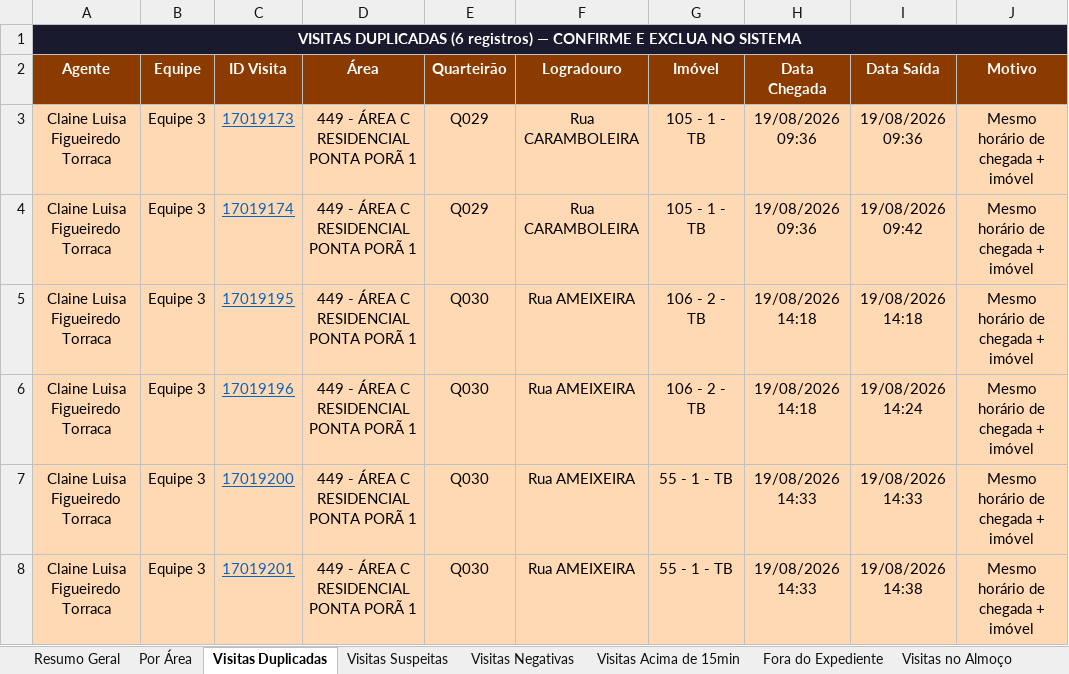
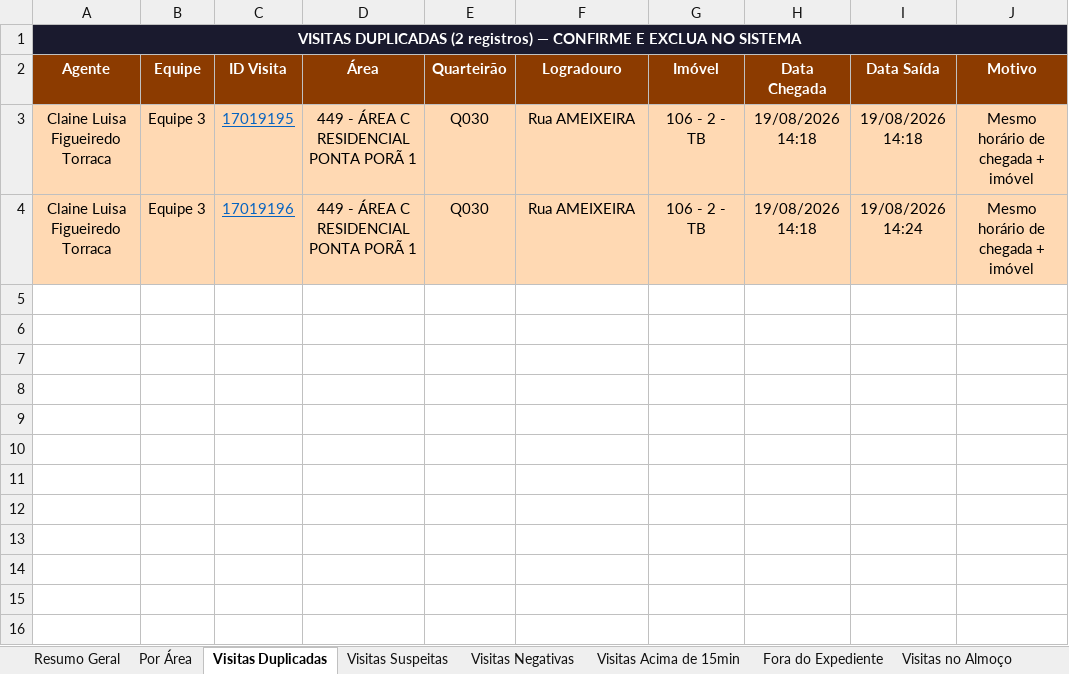
Before and after one commit to LucsDevPro/Sentinela, an Excel workbook: data/historico/semana_320.xlsx, sheet Visitas Duplicadas, drawn as a sheet; values as stored, in another font and other column widths than the file's, no borders; the diff names each change by its address in the sheet, - before the commit and + after, or states it on an @@ line.

```diff
--- a/data/historico/semana_320.xlsx (sheet Visitas Duplicadas)
+++ b/data/historico/semana_320.xlsx (sheet Visitas Duplicadas)
-A1 (Agente): VISITAS DUPLICADAS (6 registros) —…
+A1 (Agente): VISITAS DUPLICADAS (2 registros) —…
-row 3: Claine Luisa Figueiredo Torraca | Equipe 3 | 17019173 | 449 - ÁREA C RESIDENCIAL PONTA PORÃ 1 | Q029 | Rua CARAMBOLEIRA | 105 - 1 - TB | 19/08/2026 09:36 | 19/08/2026 09:36 | Mesmo horário de chegada + imóvel
-row 4: Claine Luisa Figueiredo Torraca | Equipe 3 | 17019174 | 449 - ÁREA C RESIDENCIAL PONTA PORÃ 1 | Q029 | Rua CARAMBOLEIRA | 105 - 1 - TB | 19/08/2026 09:36 | 19/08/2026 09:42 | Mesmo horário de chegada + imóvel
-row 7: Claine Luisa Figueiredo Torraca | Equipe 3 | 17019200 | 449 - ÁREA C RESIDENCIAL PONTA PORÃ 1 | Q030 | Rua AMEIXEIRA | 55 - 1 - TB | 19/08/2026 14:33 | 19/08/2026 14:33 | Mesmo horário de chegada + imóvel
-row 8: Claine Luisa Figueiredo Torraca | Equipe 3 | 17019201 | 449 - ÁREA C RESIDENCIAL PONTA PORÃ 1 | Q030 | Rua AMEIXEIRA | 55 - 1 - TB | 19/08/2026 14:33 | 19/08/2026 14:38 | Mesmo horário de chegada + imóvel
```
Also changed, not shown: sheet Visitas Suspeitas, sheet Por Área, sheet Ranking, sheet Visitas Acima de 15min, sheet Resumo Geral, sheet Recusados e Pendências, data/Analise_Consolidada.xlsx, data/historico/semana_318.xlsx, 18 other files.
